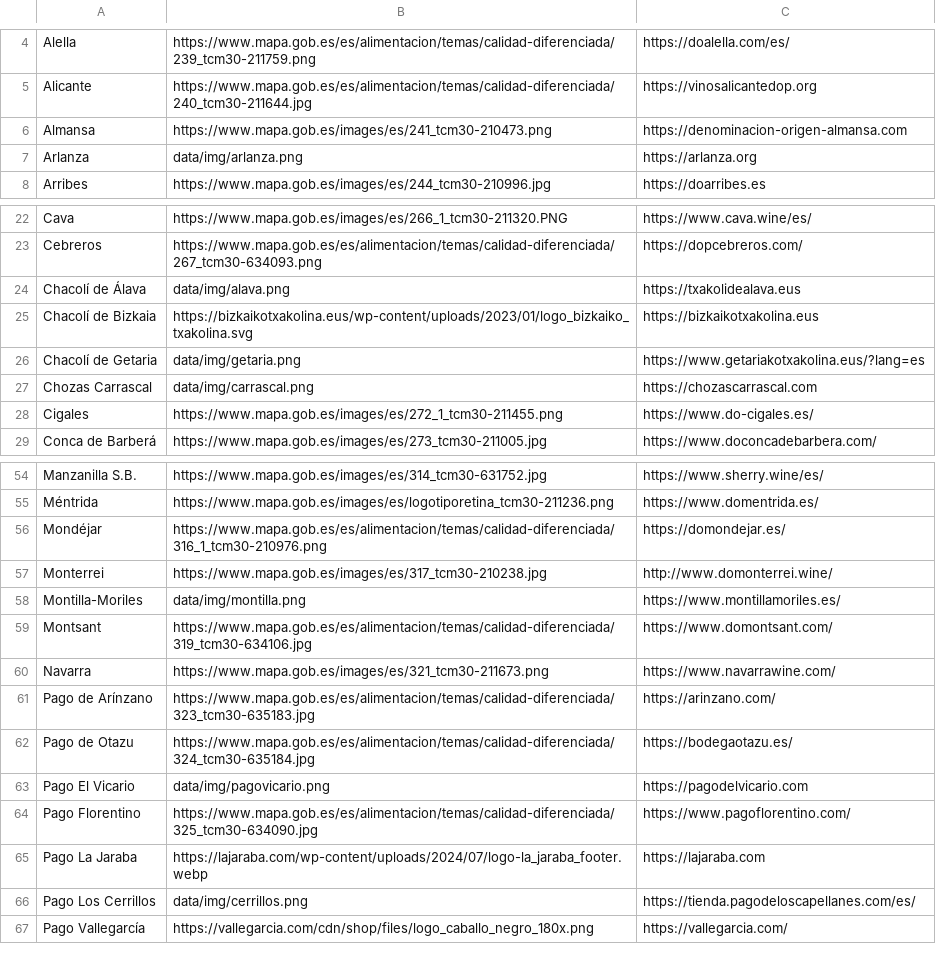
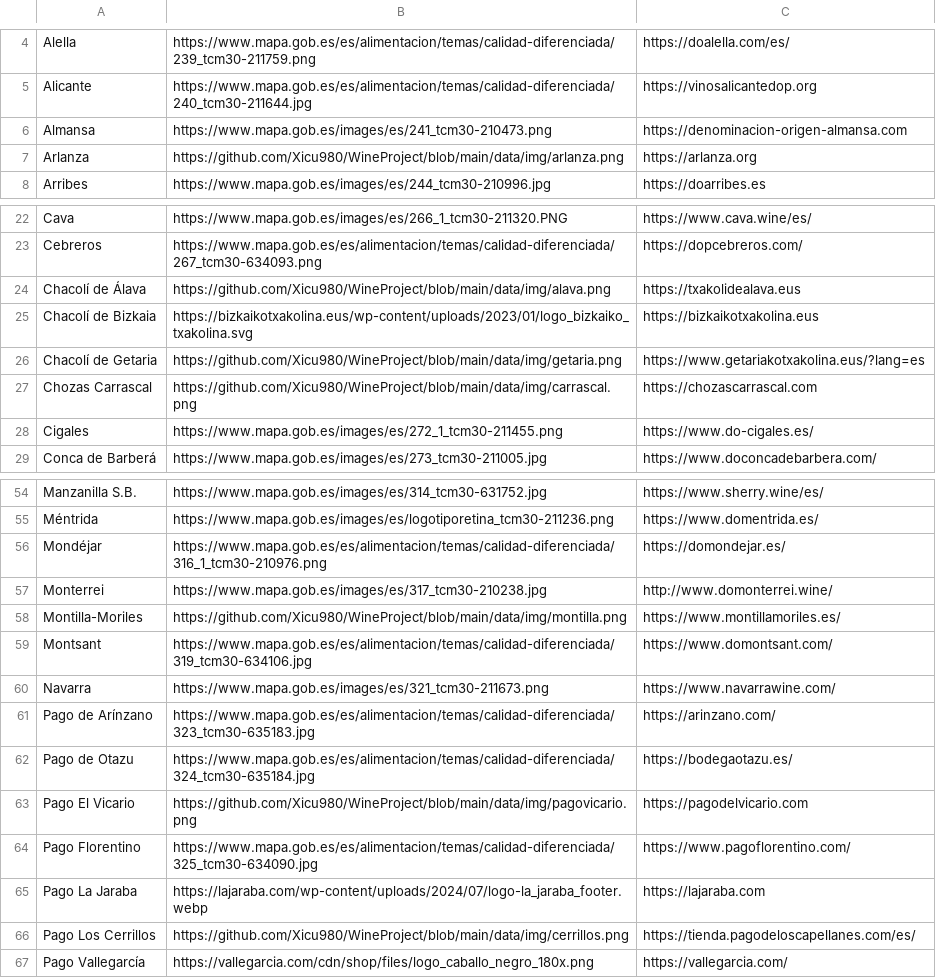
Before and after one commit to Dysmar/WineProject, a CSV file: data/webs_vinos.csv, drawn as a sheet; only a part is shown, gaps mark what is left out.

```diff
--- a/data/webs_vinos.csv
+++ b/data/webs_vinos.csv
@@ -6,3 +6,3 @@ Alicante,https://www.mapa.gob.es/es/alimentacion/temas/calidad-diferenciada/240_
 Almansa,https://www.mapa.gob.es/images/es/241_tcm30-210473.png,https://denominacion-origen-almansa.com
-Arlanza,data/img/arlanza.png,https://arlanza.org
+Arlanza,https://github.com/Xicu980/WineProject/blob/main/data/img/arlanza.png,https://arlanza.org
 Arribes,https://www.mapa.gob.es/images/es/244_tcm30-210996.jpg,https://doarribes.es
@@ -23,6 +23,6 @@ Cava,https://www.mapa.gob.es/images/es/266_1_tcm30-211320.PNG,https://www.cava.w
 Cebreros,https://www.mapa.gob.es/es/alimentacion/temas/calidad-diferenciada/267_tcm30-634093.png,https://dopcebreros.com/
-Chacolí de Álava,data/img/alava.png,https://txakolidealava.eus
+Chacolí de Álava,https://github.com/Xicu980/WineProject/blob/main/data/img/alava.png,https://txakolidealava.eus
 Chacolí de Bizkaia,https://bizkaikotxakolina.eus/wp-content/uploads/2023/01/logo_bizkaiko_txakolina.svg,https://bizkaikotxakolina.eus
-Chacolí de Getaria,data/img/getaria.png,https://www.getariakotxakolina.eus/?lang=es
-Chozas Carrascal,data/img/carrascal.png,https://chozascarrascal.com
+Chacolí de Getaria,https://github.com/Xicu980/WineProject/blob/main/data/img/getaria.png,https://www.getariakotxakolina.eus/?lang=es
+Chozas Carrascal,https://github.com/Xicu980/WineProject/blob/main/data/img/carrascal.png,https://chozascarrascal.com
 Cigales,https://www.mapa.gob.es/images/es/272_1_tcm30-211455.png,https://www.do-cigales.es/
@@ -57,3 +57,3 @@ Mondéjar,https://www.mapa.gob.es/es/alimentacion/temas/calidad-diferenciada/316
 Monterrei,https://www.mapa.gob.es/images/es/317_tcm30-210238.jpg,http://www.domonterrei.wine/
-Montilla-Moriles,data/img/montilla.png,https://www.montillamoriles.es/
+Montilla-Moriles,https://github.com/Xicu980/WineProject/blob/main/data/img/montilla.png,https://www.montillamoriles.es/
 Montsant,https://www.mapa.gob.es/es/alimentacion/temas/calidad-diferenciada/319_tcm30-634106.jpg,https://www.domontsant.com/
@@ -62,6 +62,6 @@ Pago de Arínzano,https://www.mapa.gob.es/es/alimentacion/temas/calidad-diferenc
 Pago de Otazu,https://www.mapa.gob.es/es/alimentacion/temas/calidad-diferenciada/324_tcm30-635184.jpg,https://bodegaotazu.es/
-Pago El Vicario,data/img/pagovicario.png,https://pagodelvicario.com
+Pago El Vicario,https://github.com/Xicu980/WineProject/blob/main/data/img/pagovicario.png,https://pagodelvicario.com
 Pago Florentino,https://www.mapa.gob.es/es/alimentacion/temas/calidad-diferenciada/325_tcm30-634090.jpg,https://www.pagoflorentino.com/
 Pago La Jaraba,https://lajaraba.com/wp-content/uploads/2024/07/logo-la_jaraba_footer.webp,https://lajaraba.com
-Pago Los Cerrillos,data/img/cerrillos.png,https://tienda.pagodeloscapellanes.com/es/
+Pago Los Cerrillos,https://github.com/Xicu980/WineProject/blob/main/data/img/cerrillos.png,https://tienda.pagodeloscapellanes.com/es/
 Pago Vallegarcía,https://vallegarcia.com/cdn/shop/files/logo_caballo_negro_180x.png,https://vallegarcia.com/
```
Also changed, not shown: 1 other file.
